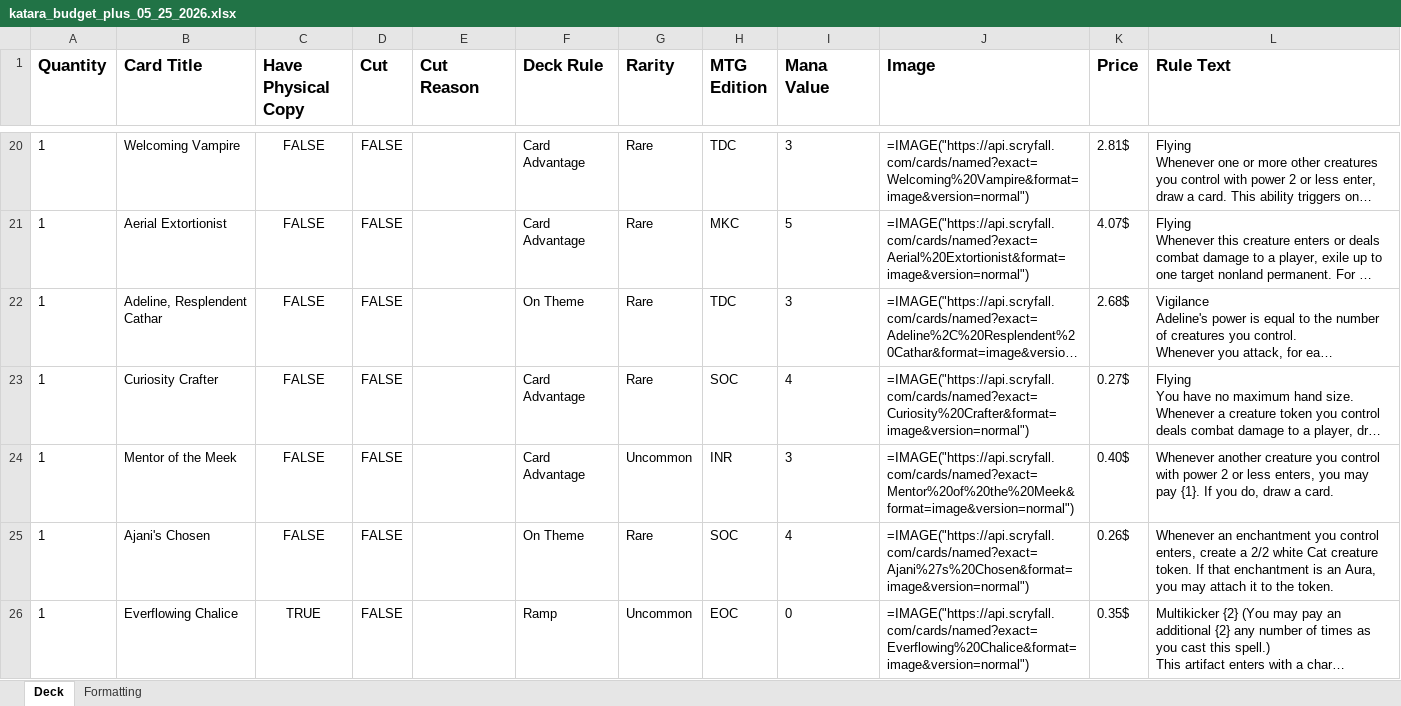
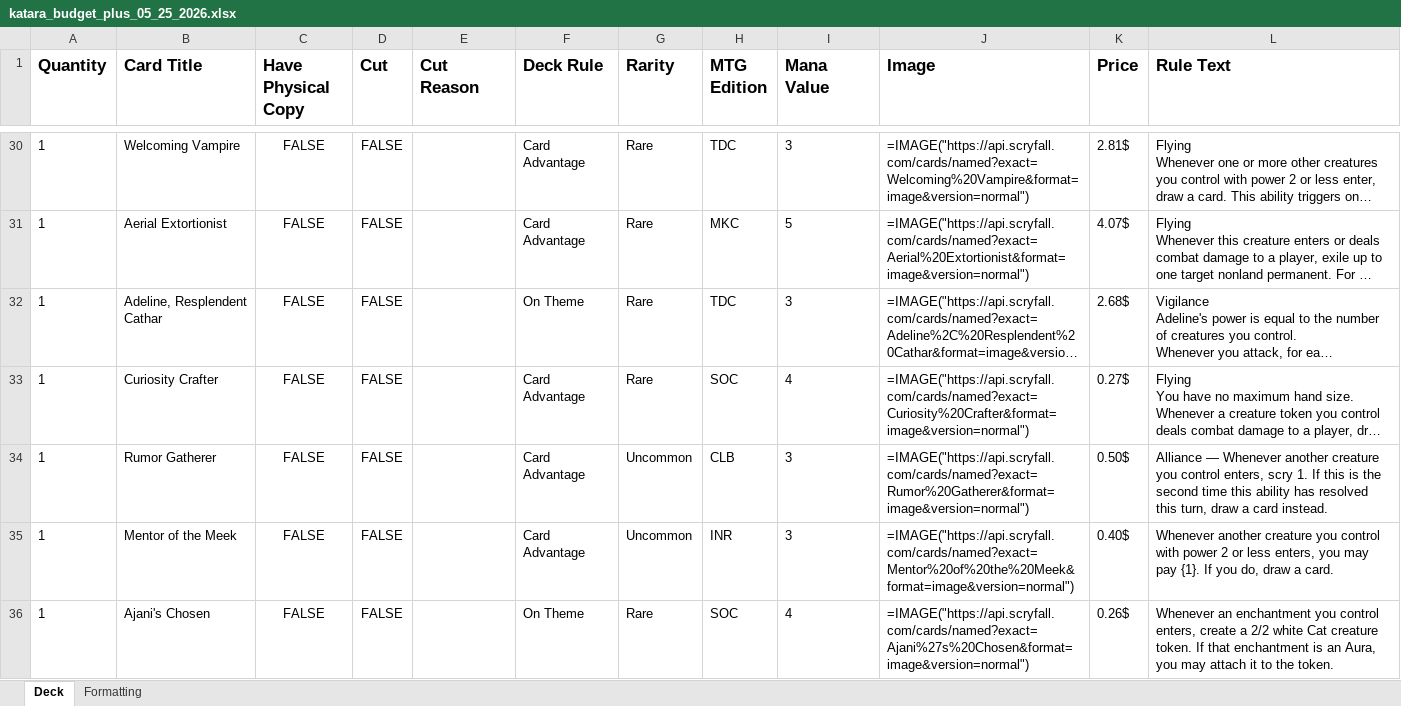
Before and after one commit to joshzcold/magic-decks, an Excel workbook: katara_budget_plus_05_25_2026.xlsx, sheet Deck, drawn as a sheet; only a part is shown, gaps mark what is left out; the shorter side is filled out with more unchanged rows; long unchanged cells end in …; values as stored, in another font and other column widths than the file's, no borders; formulas without a stored value are shown as written; conditional formats not drawn; the diff covers the shown part only; the diff names each change by its address in the sheet, - before the commit and + after, or states it on an @@ line.

```diff
--- a/katara_budget_plus_05_25_2026.xlsx (sheet Deck)
+++ b/katara_budget_plus_05_25_2026.xlsx (sheet Deck)
+row 34: 1 | Rumor Gatherer | FALSE | FALSE |  | Card Advantage | Uncommon | CLB | 3 | =IMAGE("https://api.scryfall.com/cards/named?exact=Rumor%20Gatherer&format=image&version=normal") | 0.50$ | Alliance — Whenever another creature you control enters, scry 1. If this is the second time this ability has resolved this turn, draw a card instead.
```
Also changed, not shown: 15 added rows and 29 edited cells elsewhere in this sheet, 1 other file.
